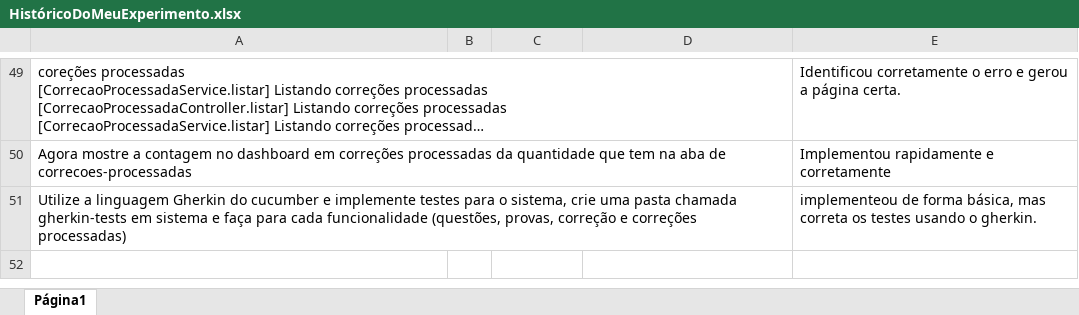
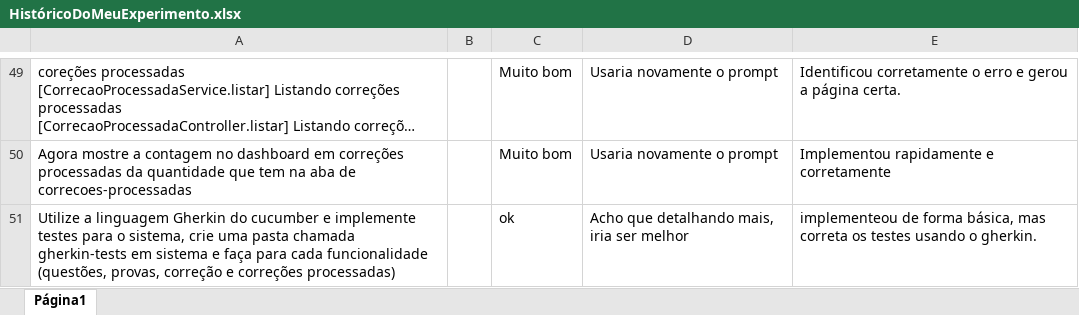
Before and after one commit to RicardoPLins/primeiro-experimento-agentes-IA, an Excel workbook: HistóricoDoMeuExperimento.xlsx, sheet Página1, drawn as a sheet; only a part is shown, gaps mark what is left out; long unchanged cells end in …; values as stored, in another font and other column widths than the file's, no borders; table styles not drawn; the diff covers the shown part only; the diff names each change by its address in the sheet, - before the commit and + after, or states it on an @@ line.

Commit message:
add: adição da revisão e do historico de prompts

```diff
--- a/HistóricoDoMeuExperimento.xlsx (sheet Página1)
+++ b/HistóricoDoMeuExperimento.xlsx (sheet Página1)
-C49:C50: (empty)
+C49:C50: Muito bom
-D49:D50: (empty)
+D49:D50: Usaria novamente o prompt
-C51: (empty)
+C51: ok
-D51: (empty)
+D51: Acho que detalhando mais, iria ser melhor
```
Also changed, not shown: 89 edited cells elsewhere in this sheet, 1 other file.
